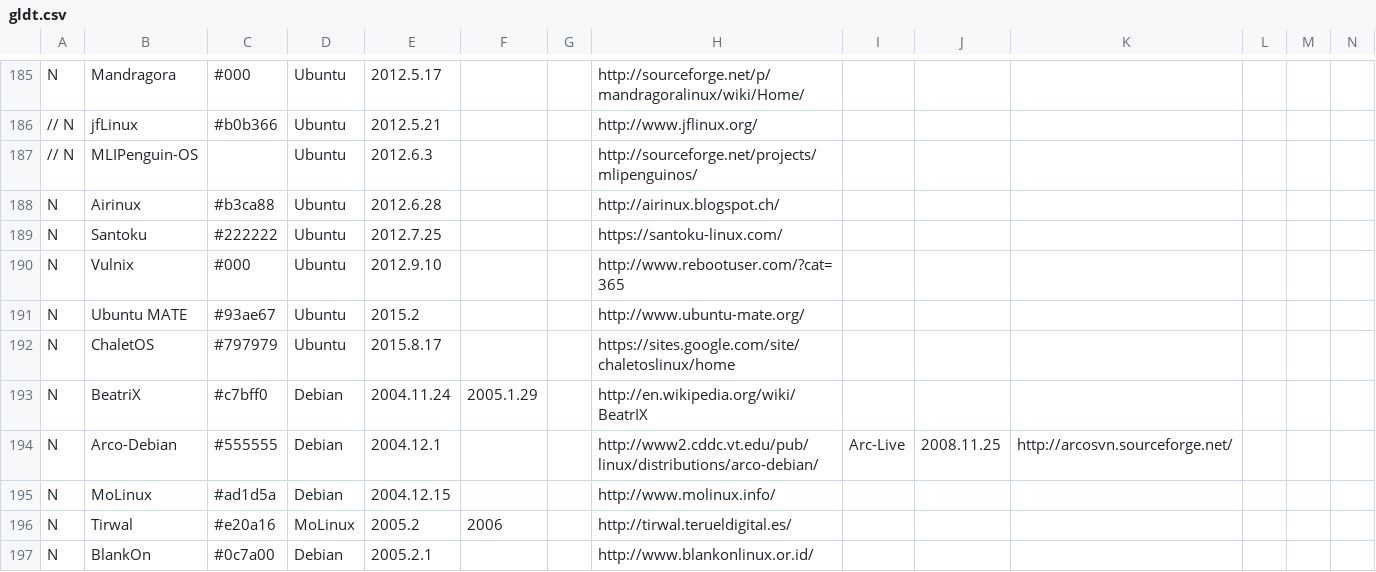
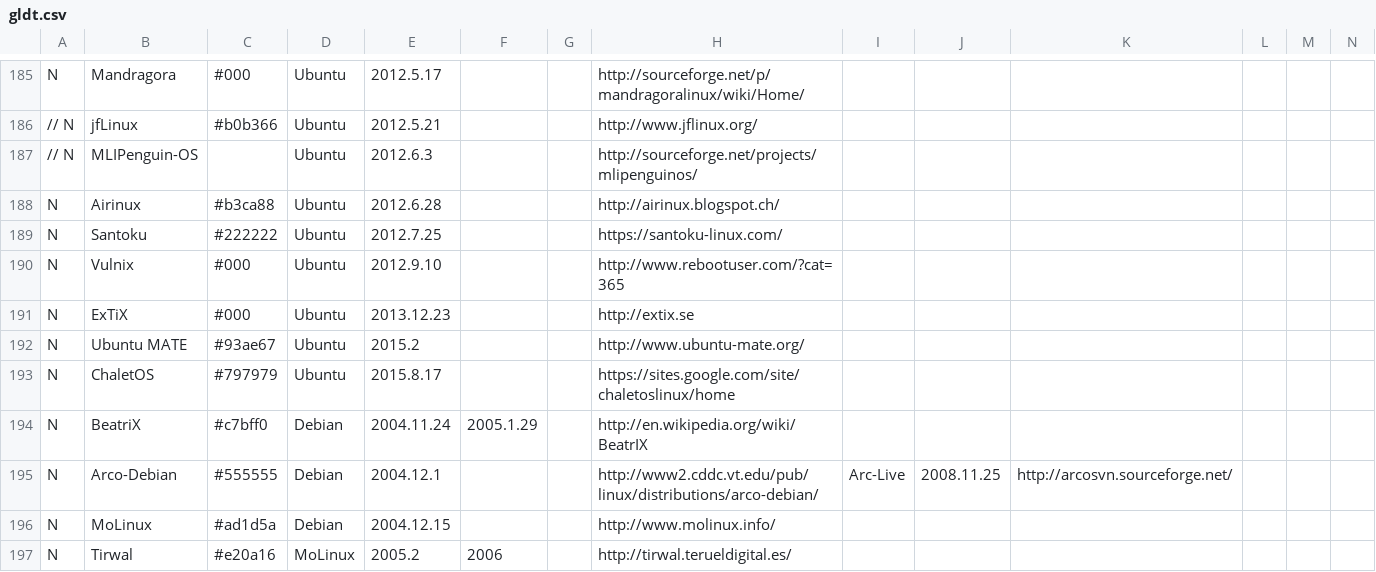
Before and after one commit to FabioLolix/LinuxTimeline, a CSV file: gldt.csv, drawn as a sheet; only a part is shown, gaps mark what is left out; the shorter side is filled out with more unchanged rows; rows hold the shown columns only; the diff names each change by its address in the sheet, - before the commit and + after, or states it on an @@ line.

```diff
--- a/gldt.csv
+++ b/gldt.csv
+row 191: N | ExTiX | #000 | Ubuntu | 2013.12.23 |  |  | http://extix.se
```
Also changed, not shown: 1 other file.
